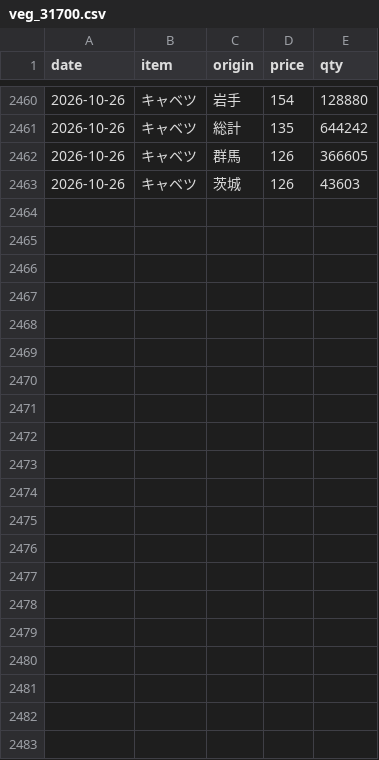
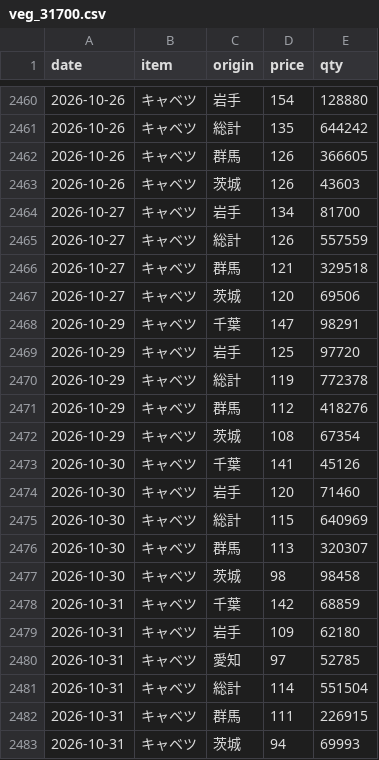
Before and after one commit to hsumiyoshi/lab, a CSV file: exp02_vegetable/data/veg_31700.csv, drawn as a sheet; only a part is shown, gaps mark what is left out.

```diff
--- a/exp02_vegetable/data/veg_31700.csv
+++ b/exp02_vegetable/data/veg_31700.csv
@@ -2463 +2463,21 @@ date,item,origin,price,qty
 2026-10-26,キャベツ,茨城,126,43603
+2026-10-27,キャベツ,岩手,134,81700
+2026-10-27,キャベツ,総計,126,557559
+2026-10-27,キャベツ,群馬,121,329518
+2026-10-27,キャベツ,茨城,120,69506
+2026-10-29,キャベツ,千葉,147,98291
+2026-10-29,キャベツ,岩手,125,97720
+2026-10-29,キャベツ,総計,119,772378
+2026-10-29,キャベツ,群馬,112,418276
+2026-10-29,キャベツ,茨城,108,67354
+2026-10-30,キャベツ,千葉,141,45126
+2026-10-30,キャベツ,岩手,120,71460
+2026-10-30,キャベツ,総計,115,640969
+2026-10-30,キャベツ,群馬,113,320307
+2026-10-30,キャベツ,茨城,98,98458
+2026-10-31,キャベツ,千葉,142,68859
+2026-10-31,キャベツ,岩手,109,62180
+2026-10-31,キャベツ,愛知,97,52785
+2026-10-31,キャベツ,総計,114,551504
+2026-10-31,キャベツ,群馬,111,226915
+2026-10-31,キャベツ,茨城,94,69993
```
Also changed, not shown: exp02_vegetable/data/veg_33400.csv, exp02_vegetable/data/veg_34100.csv, 4 other files.
